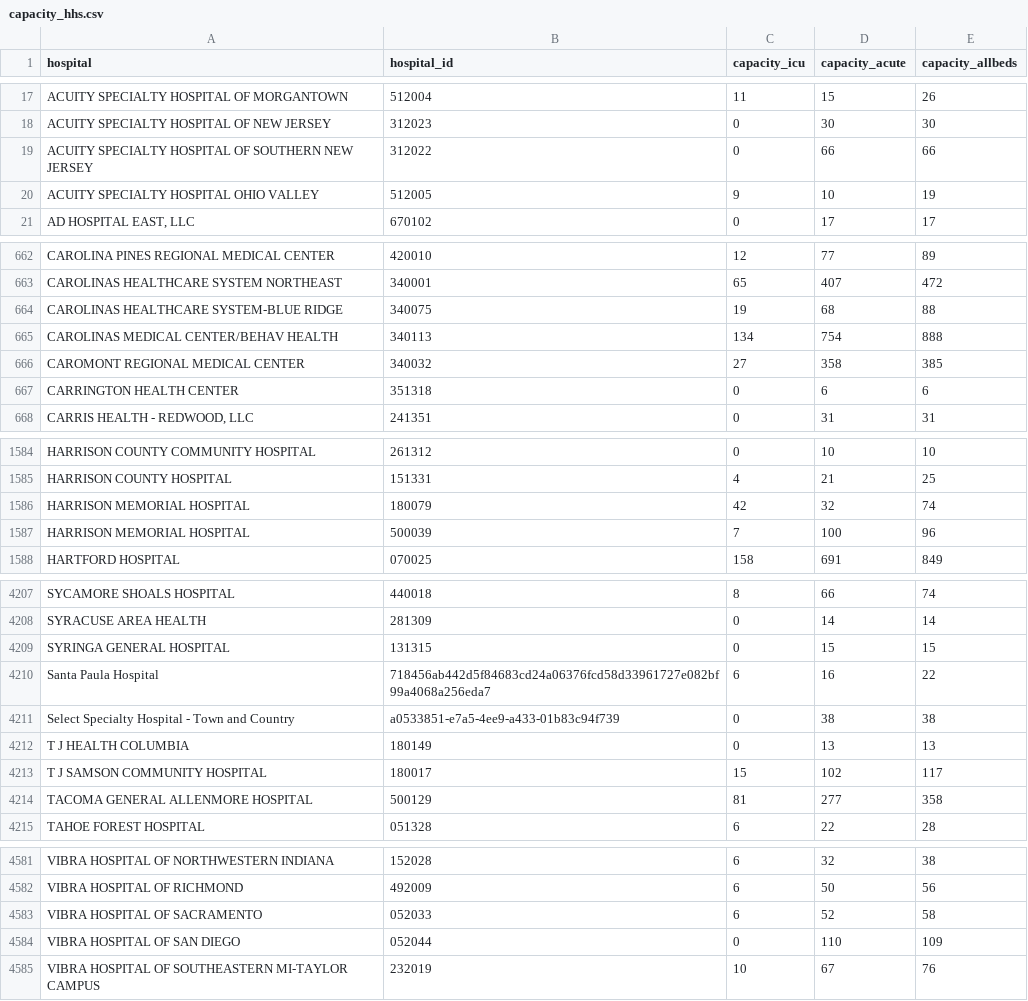
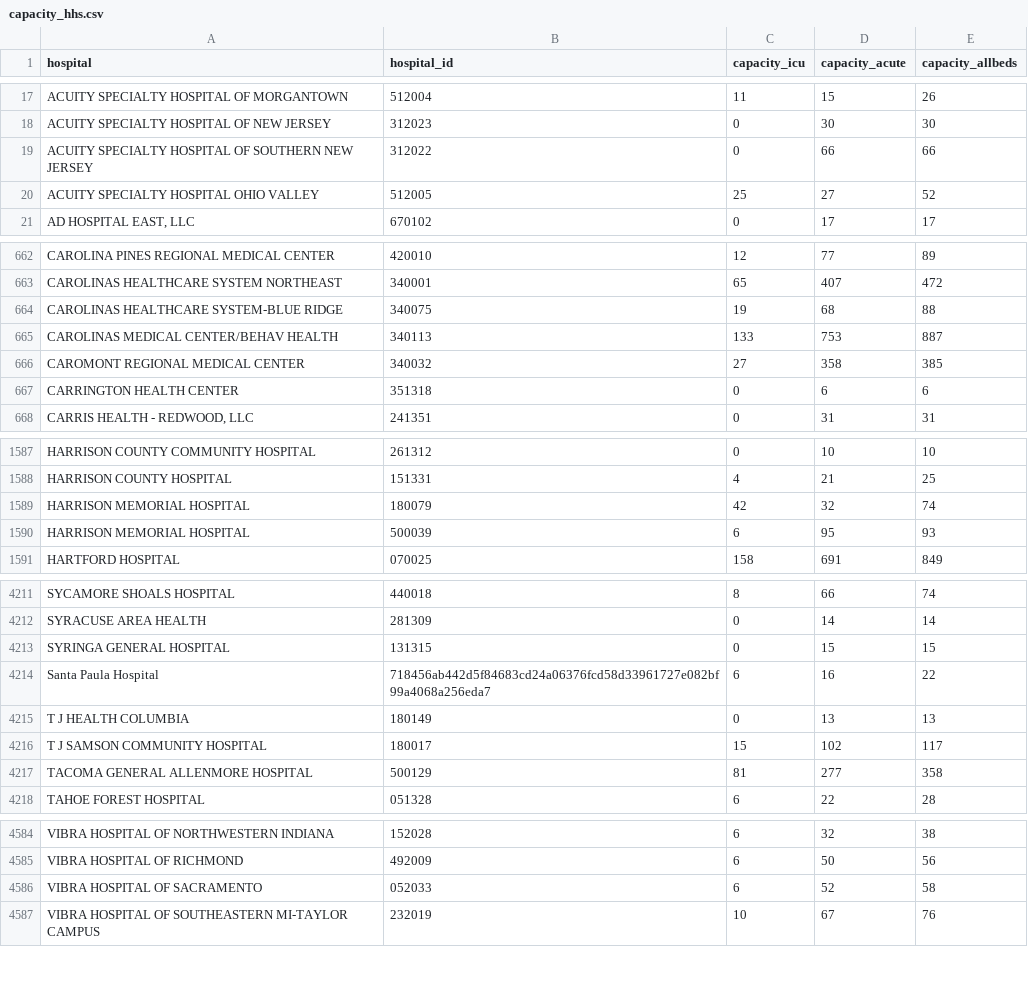
Before and after one commit to flixpar/covid-patient-redistribution-site, a CSV file: data/capacity_hhs.csv, drawn as a sheet; only a part is shown, gaps mark what is left out; the diff covers the shown part only.

```diff
--- a/data/capacity_hhs.csv
+++ b/data/capacity_hhs.csv
@@ -19,3 +19,3 @@ ACUITY SPECIALTY HOSPITAL OF NEW JERSEY,312023,0,30,30
 ACUITY SPECIALTY HOSPITAL OF SOUTHERN NEW JERSEY,312022,0,66,66
-ACUITY SPECIALTY HOSPITAL OHIO VALLEY,512005,9,10,19
+ACUITY SPECIALTY HOSPITAL OHIO VALLEY,512005,25,27,52
 "AD HOSPITAL EAST, LLC",670102,0,17,17
@@ -664,3 +664,3 @@ CAROLINAS HEALTHCARE SYSTEM NORTHEAST,340001,65,407,472
 CAROLINAS HEALTHCARE SYSTEM-BLUE RIDGE,340075,19,68,88
-CAROLINAS MEDICAL CENTER/BEHAV HEALTH,340113,134,754,888
+CAROLINAS MEDICAL CENTER/BEHAV HEALTH,340113,133,753,887
 CAROMONT REGIONAL MEDICAL CENTER,340032,27,358,385
@@ -1586,3 +1589,3 @@ HARRISON COUNTY HOSPITAL,151331,4,21,25
 HARRISON MEMORIAL HOSPITAL,180079,42,32,74
-HARRISON MEMORIAL HOSPITAL,500039,7,100,96
+HARRISON MEMORIAL HOSPITAL,500039,6,95,93
 HARTFORD HOSPITAL,070025,158,691,849
@@ -4210,3 +4214,2 @@ SYRINGA GENERAL HOSPITAL,131315,0,15,15
 Santa Paula Hospital,718456ab442d5f84683cd24a06376fcd58d33961727e082bf99a4068a256eda7,6,16,22
-Select Specialty Hospital - Town and Country,a0533851-e7a5-4ee9-a433-01b83c94f739,0,38,38
 T J HEALTH COLUMBIA,180149,0,13,13
@@ -4583,3 +4586,2 @@ VIBRA HOSPITAL OF RICHMOND,492009,6,50,56
 VIBRA HOSPITAL OF SACRAMENTO,052033,6,52,58
-VIBRA HOSPITAL OF SAN DIEGO,052044,0,110,109
 VIBRA HOSPITAL OF SOUTHEASTERN MI-TAYLOR CAMPUS,232019,10,67,76
```
Also changed, not shown: 8 added rows, 4 removed rows and 70 edited cells elsewhere in this file, data/hhs_current_load.csv, data/hhs_hospital_meta.csv, 20 other files.
